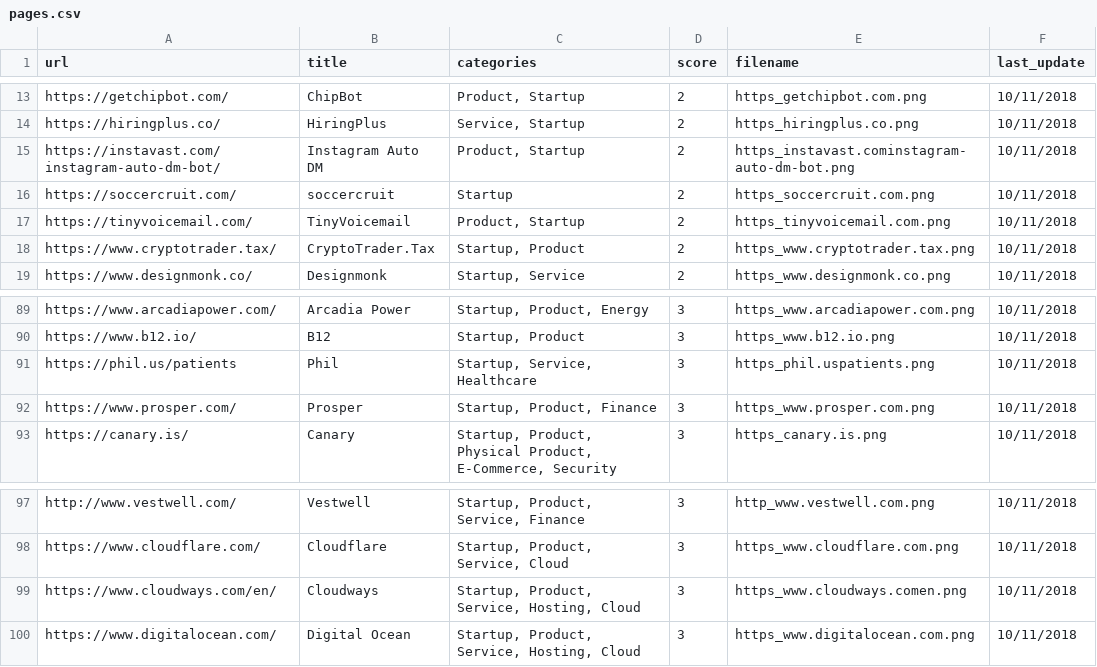
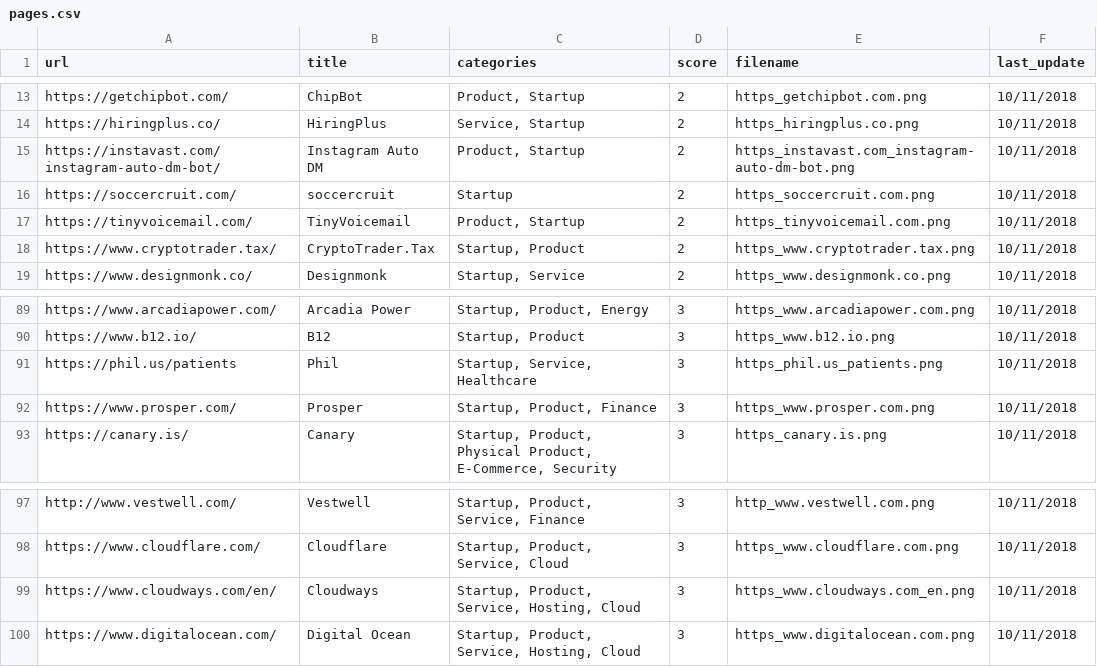
Before and after one commit to Formico/landing-page-inspiration, a CSV file: static/data/pages.csv, drawn as a sheet; only a part is shown, gaps mark what is left out.

Commit message:
fix some file paths

```diff
--- a/static/data/pages.csv
+++ b/static/data/pages.csv
@@ -14,3 +14,3 @@ https://getchipbot.com/,ChipBot,"Product, Startup",2,https_getchipbot.com.png,10
 https://hiringplus.co/,HiringPlus,"Service, Startup",2,https_hiringplus.co.png,10/11/2018
-https://instavast.com/instagram-auto-dm-bot/,Instagram Auto DM,"Product, Startup",2,https_instavast.cominstagram-auto-dm-bot.png,10/11/2018
+https://instavast.com/instagram-auto-dm-bot/,Instagram Auto DM,"Product, Startup",2,https_instavast.com_instagram-auto-dm-bot.png,10/11/2018
 https://soccercruit.com/,soccercruit,Startup,2,https_soccercruit.com.png,10/11/2018
@@ -90,3 +90,3 @@ https://www.arcadiapower.com/,Arcadia Power,"Startup, Product, Energy",3,https_w
 https://www.b12.io/,B12,"Startup, Product",3,https_www.b12.io.png,10/11/2018
-https://phil.us/patients,Phil,"Startup, Service, Healthcare",3,https_phil.uspatients.png,10/11/2018
+https://phil.us/patients,Phil,"Startup, Service, Healthcare",3,https_phil.us_patients.png,10/11/2018
 https://www.prosper.com/,Prosper,"Startup, Product, Finance",3,https_www.prosper.com.png,10/11/2018
@@ -98,3 +98,3 @@ http://www.vestwell.com/,Vestwell,"Startup, Product, Service, Finance",3,http_ww
 https://www.cloudflare.com/,Cloudflare,"Startup, Product, Service, Cloud",3,https_www.cloudflare.com.png,10/11/2018
-https://www.cloudways.com/en/,Cloudways,"Startup, Product, Service, Hosting, Cloud",3,https_www.cloudways.comen.png,10/11/2018
+https://www.cloudways.com/en/,Cloudways,"Startup, Product, Service, Hosting, Cloud",3,https_www.cloudways.com_en.png,10/11/2018
 https://www.digitalocean.com/,Digital Ocean,"Startup, Product, Service, Hosting, Cloud",3,https_www.digitalocean.com.png,10/11/2018
```
